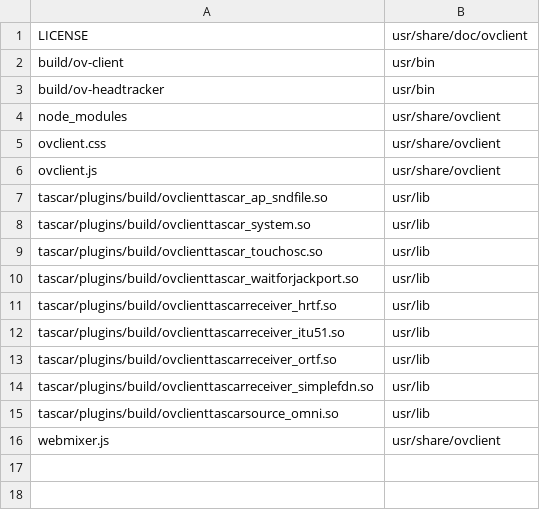
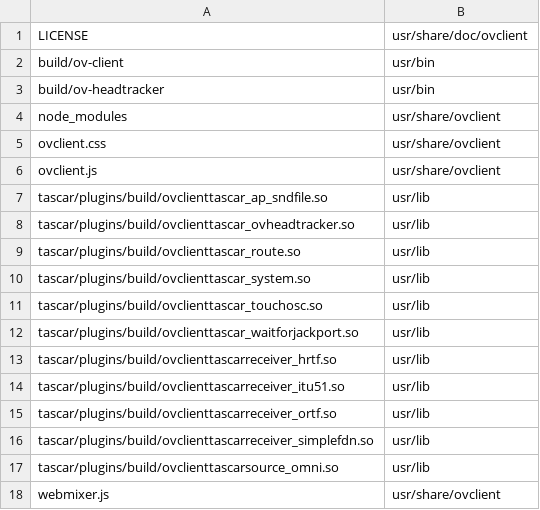
Before and after one commit to gisogrimm/ov-client, a CSV file: packaging/deb/ov-client.csv, drawn as a sheet.

Commit message:
build missing TASCAR modules

```diff
--- a/packaging/deb/ov-client.csv
+++ b/packaging/deb/ov-client.csv
@@ -7,2 +7,4 @@ ovclient.js,usr/share/ovclient
 tascar/plugins/build/ovclienttascar_ap_sndfile.so,usr/lib
+tascar/plugins/build/ovclienttascar_ovheadtracker.so,usr/lib
+tascar/plugins/build/ovclienttascar_route.so,usr/lib
 tascar/plugins/build/ovclienttascar_system.so,usr/lib
```
Also changed, not shown: 1 other file.
